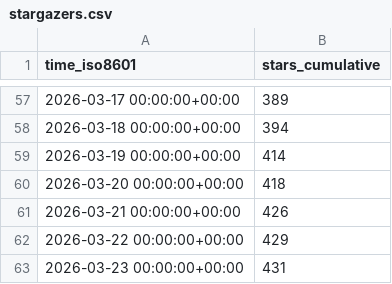
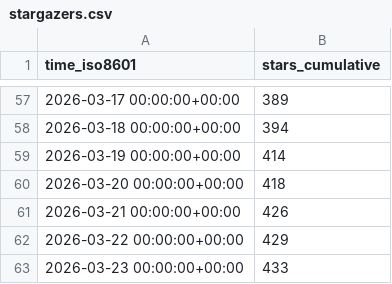
Before and after one commit to awslabs/fullstack-solution-template-for-agentcore, a CSV file: awslabs/fullstack-solution-template-for-agentcore/ghrs-data/stargazers.csv, drawn as a sheet; only a part is shown, gaps mark what is left out.

```diff
--- a/awslabs/fullstack-solution-template-for-agentcore/ghrs-data/stargazers.csv
+++ b/awslabs/fullstack-solution-template-for-agentcore/ghrs-data/stargazers.csv
@@ -62,2 +62,2 @@ time_iso8601,stars_cumulative
 2026-03-22 00:00:00+00:00,429
-2026-03-23 00:00:00+00:00,431
+2026-03-23 00:00:00+00:00,433
```
